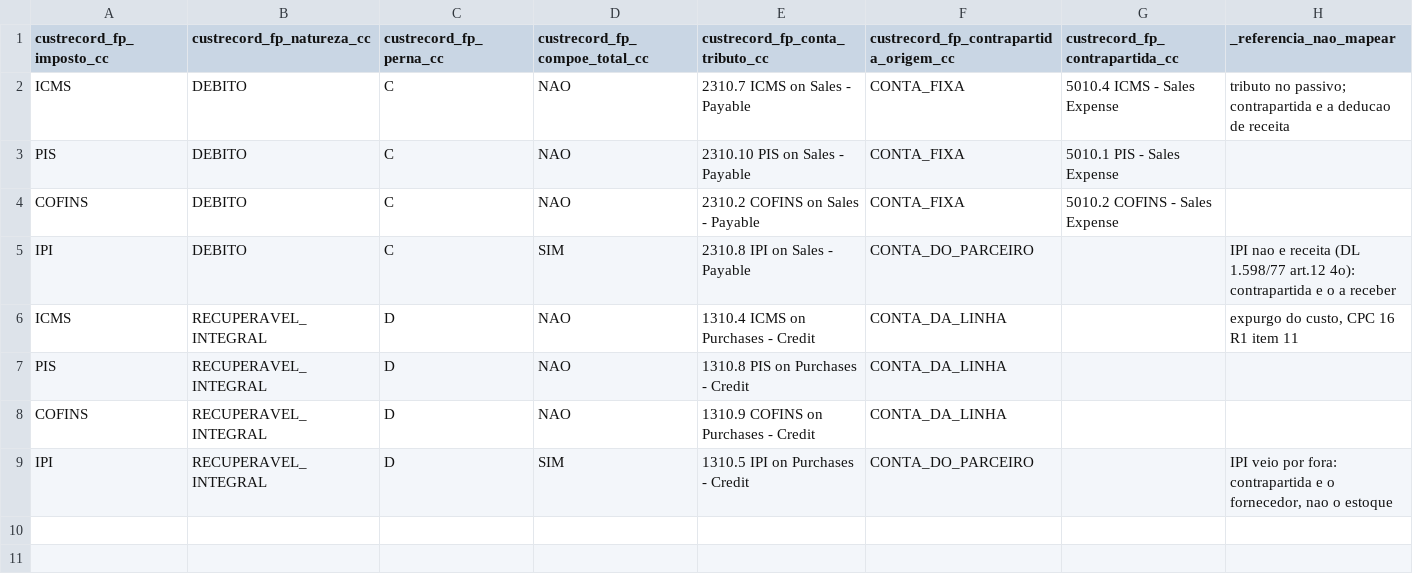
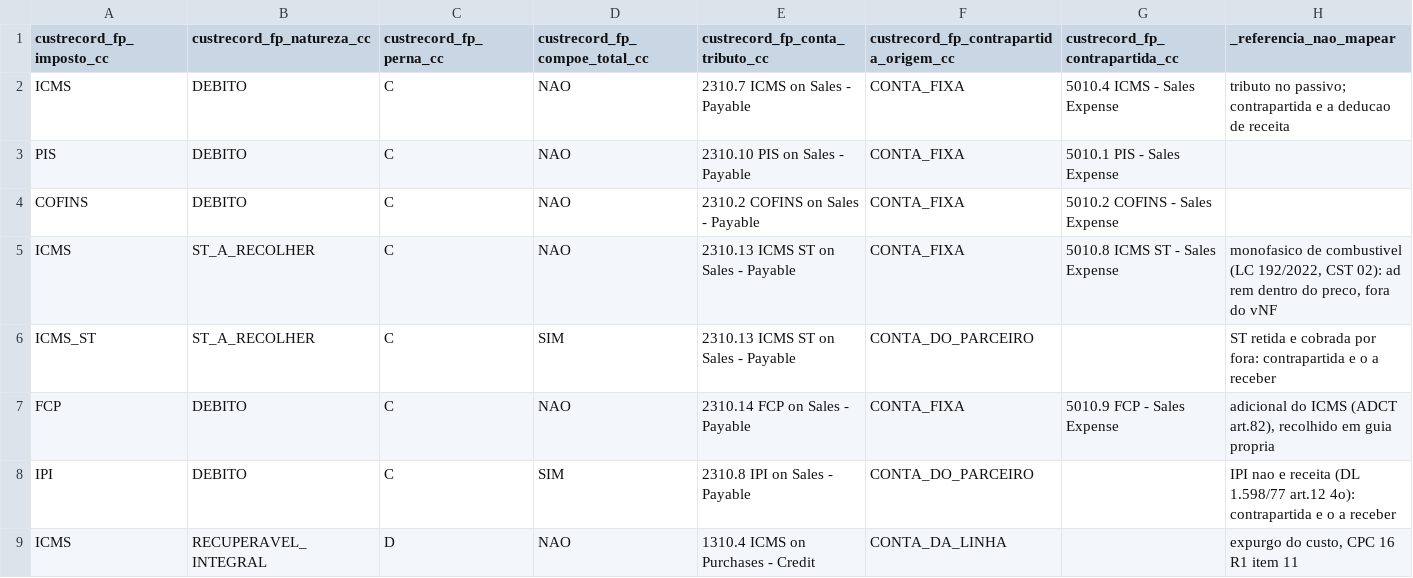
Before and after one commit to RogerioHorauti/NetSuite-Plataforma_fiscal, a CSV file: carga/customrecord_fp_classificador_contabil.csv, drawn as a sheet; only a part is shown; the shorter side is filled out with more unchanged rows.

```diff
--- a/carga/customrecord_fp_classificador_contabil.csv
+++ b/carga/customrecord_fp_classificador_contabil.csv
@@ -4,2 +4,5 @@ PIS,DEBITO,C,NAO,2310.10 PIS on Sales - Payable,CONTA_FIXA,5010.1 PIS - Sales Ex
 COFINS,DEBITO,C,NAO,2310.2 COFINS on Sales - Payable,CONTA_FIXA,5010.2 COFINS - Sales Expense,
+ICMS,ST_A_RECOLHER,C,NAO,2310.13 ICMS ST on Sales - Payable,CONTA_FIXA,5010.8 ICMS ST - Sales Expense,"monofasico de combustivel (LC 192/2022, CST 02): ad rem dentro do preco, fora do vNF"
+ICMS_ST,ST_A_RECOLHER,C,SIM,2310.13 ICMS ST on Sales - Payable,CONTA_DO_PARCEIRO,,"ST retida e cobrada por fora: contrapartida e o a receber"
+FCP,DEBITO,C,NAO,2310.14 FCP on Sales - Payable,CONTA_FIXA,5010.9 FCP - Sales Expense,"adicional do ICMS (ADCT art.82), recolhido em guia propria"
 IPI,DEBITO,C,SIM,2310.8 IPI on Sales - Payable,CONTA_DO_PARCEIRO,,IPI nao e receita (DL 1.598/77 art.12 4o): contrapartida e o a receber
```
Also changed, not shown: 2 other files.
